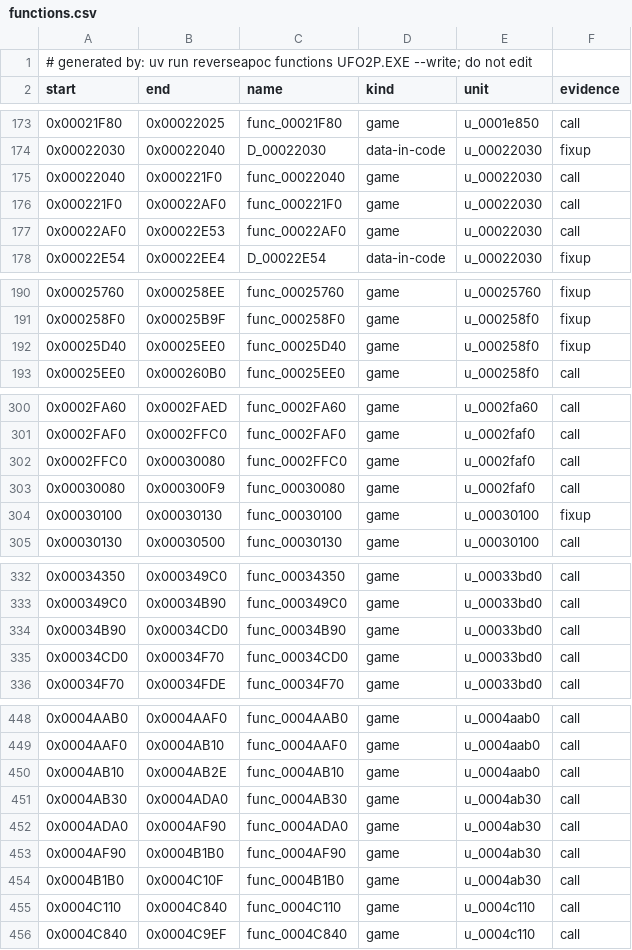
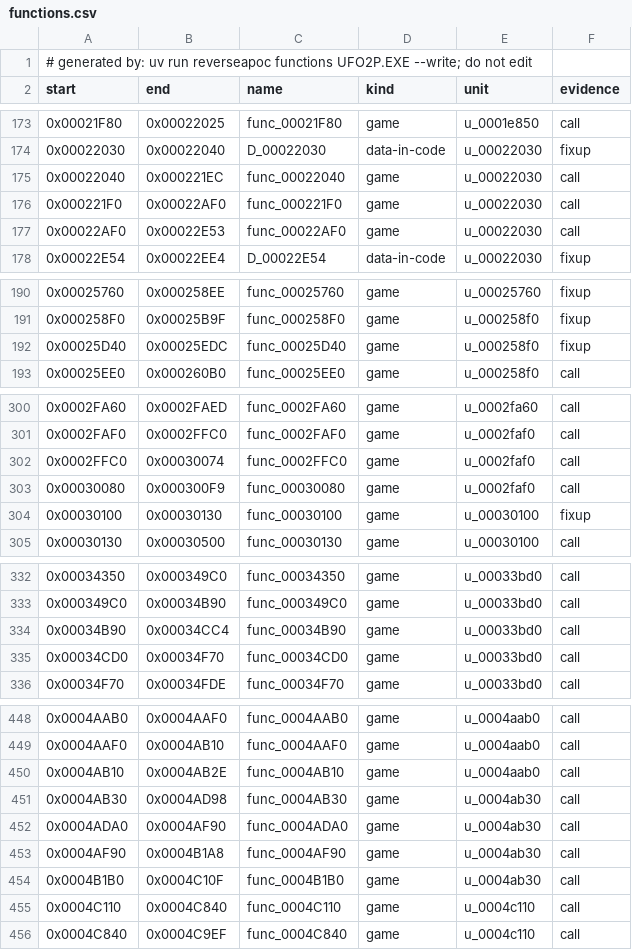
Before and after one commit to ayrtondenner/ReverseApoc, a CSV file: config/ufo2p/functions.csv, drawn as a sheet; only a part is shown, gaps mark what is left out; the diff covers the shown part only.

```diff
--- a/config/ufo2p/functions.csv
+++ b/config/ufo2p/functions.csv
@@ -174,3 +174,3 @@ start,end,name,kind,unit,evidence
 0x00022030,0x00022040,D_00022030,data-in-code,u_00022030,fixup
-0x00022040,0x000221F0,func_00022040,game,u_00022030,call
+0x00022040,0x000221EC,func_00022040,game,u_00022030,call
 0x000221F0,0x00022AF0,func_000221F0,game,u_00022030,call
@@ -191,3 +191,3 @@ start,end,name,kind,unit,evidence
 0x000258F0,0x00025B9F,func_000258F0,game,u_000258f0,fixup
-0x00025D40,0x00025EE0,func_00025D40,game,u_000258f0,fixup
+0x00025D40,0x00025EDC,func_00025D40,game,u_000258f0,fixup
 0x00025EE0,0x000260B0,func_00025EE0,game,u_000258f0,call
@@ -301,3 +301,3 @@ start,end,name,kind,unit,evidence
 0x0002FAF0,0x0002FFC0,func_0002FAF0,game,u_0002faf0,call
-0x0002FFC0,0x00030080,func_0002FFC0,game,u_0002faf0,call
+0x0002FFC0,0x00030074,func_0002FFC0,game,u_0002faf0,call
 0x00030080,0x000300F9,func_00030080,game,u_0002faf0,call
@@ -333,3 +333,3 @@ start,end,name,kind,unit,evidence
 0x000349C0,0x00034B90,func_000349C0,game,u_00033bd0,call
-0x00034B90,0x00034CD0,func_00034B90,game,u_00033bd0,call
+0x00034B90,0x00034CC4,func_00034B90,game,u_00033bd0,call
 0x00034CD0,0x00034F70,func_00034CD0,game,u_00033bd0,call
@@ -450,5 +450,5 @@ start,end,name,kind,unit,evidence
 0x0004AB10,0x0004AB2E,func_0004AB10,game,u_0004aab0,call
-0x0004AB30,0x0004ADA0,func_0004AB30,game,u_0004ab30,call
+0x0004AB30,0x0004AD98,func_0004AB30,game,u_0004ab30,call
 0x0004ADA0,0x0004AF90,func_0004ADA0,game,u_0004ab30,call
-0x0004AF90,0x0004B1B0,func_0004AF90,game,u_0004ab30,call
+0x0004AF90,0x0004B1A8,func_0004AF90,game,u_0004ab30,call
 0x0004B1B0,0x0004C10F,func_0004B1B0,game,u_0004ab30,call
```
Also changed, not shown: 7 edited cells elsewhere in this file, config/tacp/functions.csv.
